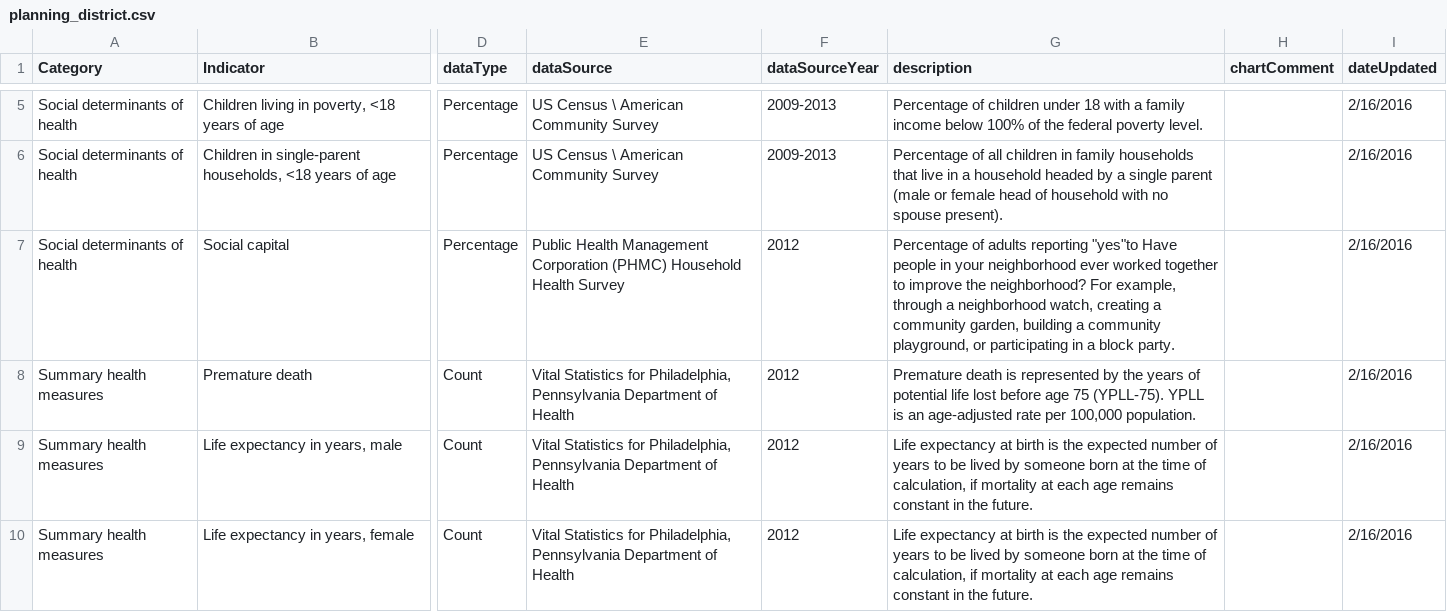
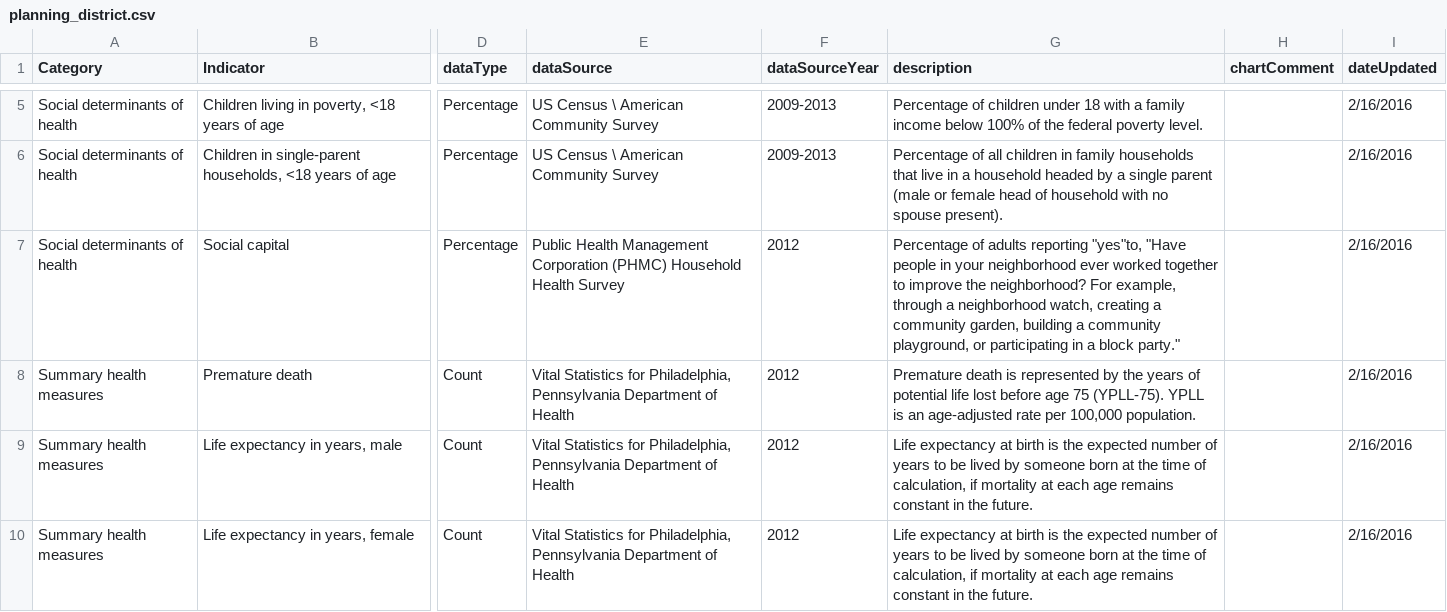
Before and after one commit to timwis/sheetstat, a CSV file: _data/planning_district.csv, drawn as a sheet; only a part is shown, gaps mark what is left out; the diff covers the shown part only; the diff names each change by its address in the sheet, - before the commit and + after, or states it on an @@ line.

Commit message:
fixed typos, added quotes and commas

```diff
--- a/_data/planning_district.csv
+++ b/_data/planning_district.csv
-G7 (description): …adults reporting "yes"to Have people in your neighborhood ever worked together to improve the neighborhood? For example, through a neighborhood watch, creating a community garden, building a community playground, or participating in a block party.
+G7 (description): …adults reporting "yes"to, "Have people in your neighborhood ever worked together to improve the neighborhood? For example, through a neighborhood watch, creating a community garden, building a community playground, or participating in a block party."
```
Also changed, not shown: 3 edited cells elsewhere in this file.
